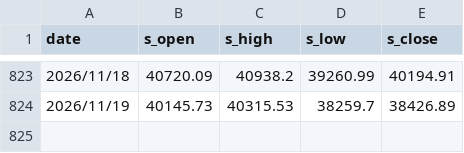
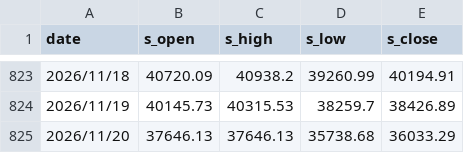
Before and after one commit to YUCHI0218/tx-amplitude, a CSV file: twse_spot_cache.csv, drawn as a sheet; only a part is shown, gaps mark what is left out; the diff names each change by its address in the sheet, - before the commit and + after, or states it on an @@ line.

```diff
--- a/twse_spot_cache.csv
+++ b/twse_spot_cache.csv
+row 825: 2026/11/20 | 37646.13 | 37646.13 | 35738.68 | 36033.29
```
Also changed, not shown: taifex_tx_cache.csv, 1 other file.
